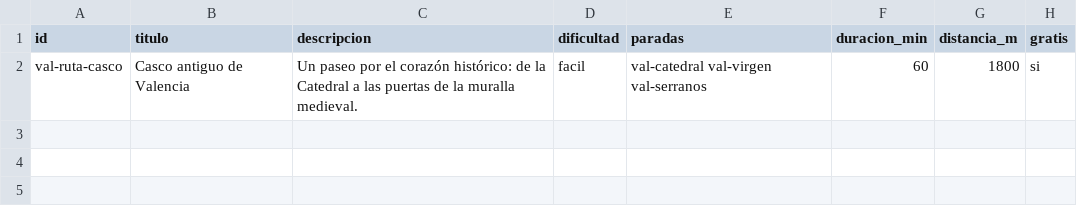
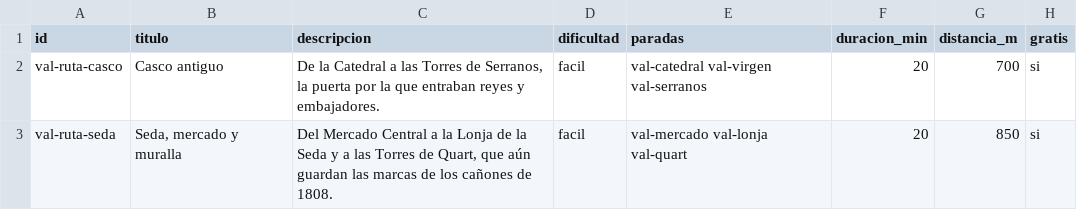
Before and after one commit to MiguelAMialdeaDev/nearloud-demo-content, a CSV file: fuentes/valencia/rutas.csv, drawn as a sheet.

Commit message:
content: las 6 historias de Valencia, investigadas y narradas
- Seis historias de unos 2 minutos y medio (400 a 460 palabras), escritas
  para escucharse delante de cada lugar, solo con datos confirmados por dos
  fuentes. Cada lugar trae su ficha: qué buscar, un dato, un consejo con
  fecha, horario, precio, la web oficial y sus fuentes.
- Coordenadas revisadas: el punto desde donde se mira cada lugar.
- Dos rutas de tres paradas, con la primera gratis en cada una: Casco
  antiguo (Catedral, Plaza de la Virgen, Torres de Serranos) y Seda,
  mercado y muralla (Mercado Central, Lonja, Torres de Quart).
- Voz provisional (Piper, es_ES davefx, CC0), a -16 LUFS. El validador pasa
  sin errores ni avisos.

Son borradores pendientes de que Miguel los reescriba y los compruebe en
persona; por eso aún no llevan autor ni el sello de comprobado.

```diff
--- a/fuentes/valencia/rutas.csv
+++ b/fuentes/valencia/rutas.csv
@@ -1,2 +1,3 @@
 id,titulo,descripcion,dificultad,paradas,duracion_min,distancia_m,gratis
-val-ruta-casco,Casco antiguo de Valencia,Un paseo por el corazón histórico: de la Catedral a las puertas de la muralla medieval.,facil,val-catedral val-virgen val-serranos,60,1800,si
+val-ruta-casco,Casco antiguo,"De la Catedral a las Torres de Serranos, la puerta por la que entraban reyes y embajadores.",facil,val-catedral val-virgen val-serranos,20,700,si
+val-ruta-seda,"Seda, mercado y muralla","Del Mercado Central a la Lonja de la Seda y a las Torres de Quart, que aún guardan las marcas de los cañones de 1808.",facil,val-mercado val-lonja val-quart,20,850,si
```
Also changed, not shown: 9 other files.
